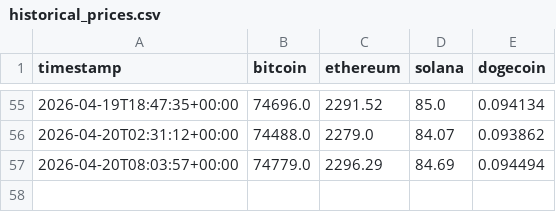
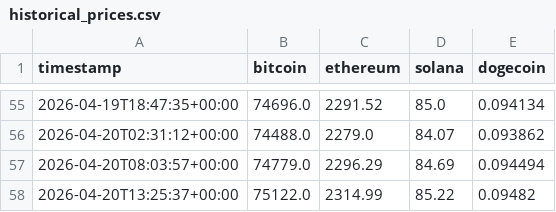
Before and after one commit to nirajshevade/MarketPulse-Crpto-price-tracker, a CSV file: data/historical_prices.csv, drawn as a sheet; only a part is shown, gaps mark what is left out; the diff names each change by its address in the sheet, - before the commit and + after, or states it on an @@ line.

```diff
--- a/data/historical_prices.csv
+++ b/data/historical_prices.csv
+row 58: 2026-04-20T13:25:37+00:00 | 75122.0 | 2314.99 | 85.22 | 0.09482
```
Also changed, not shown: 4 other files.
